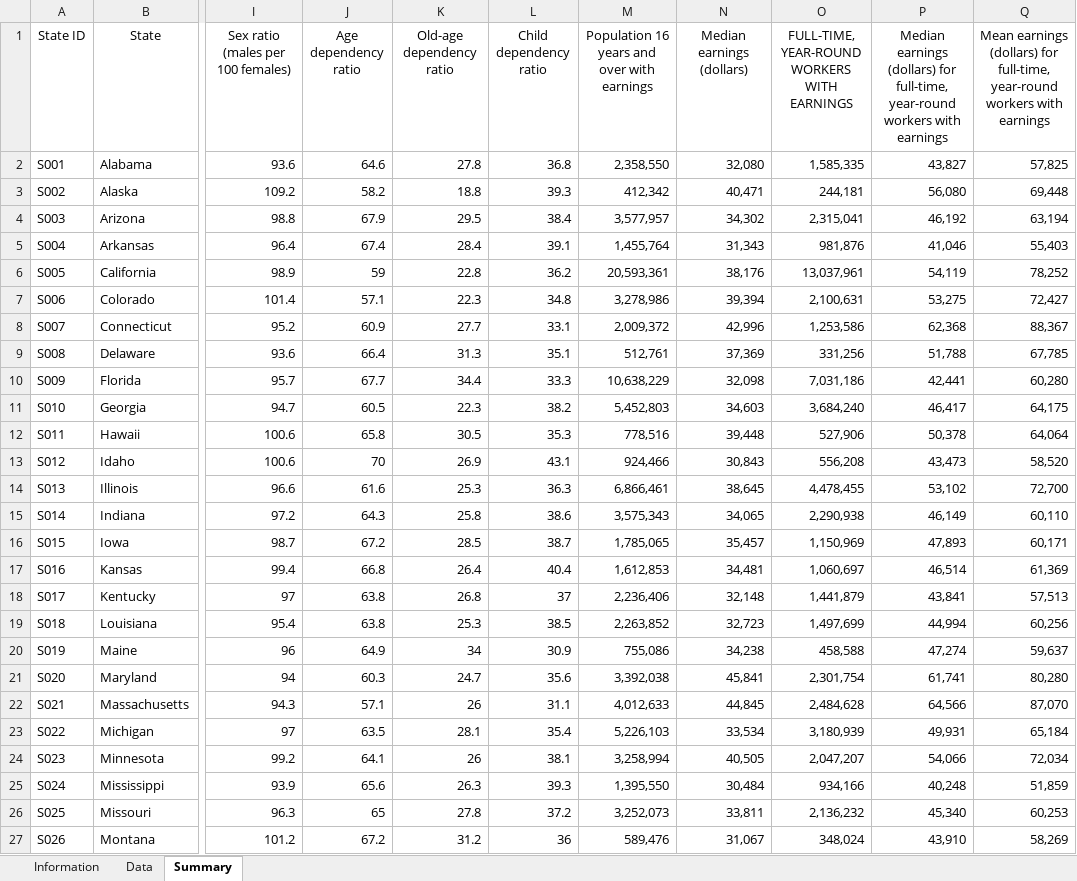
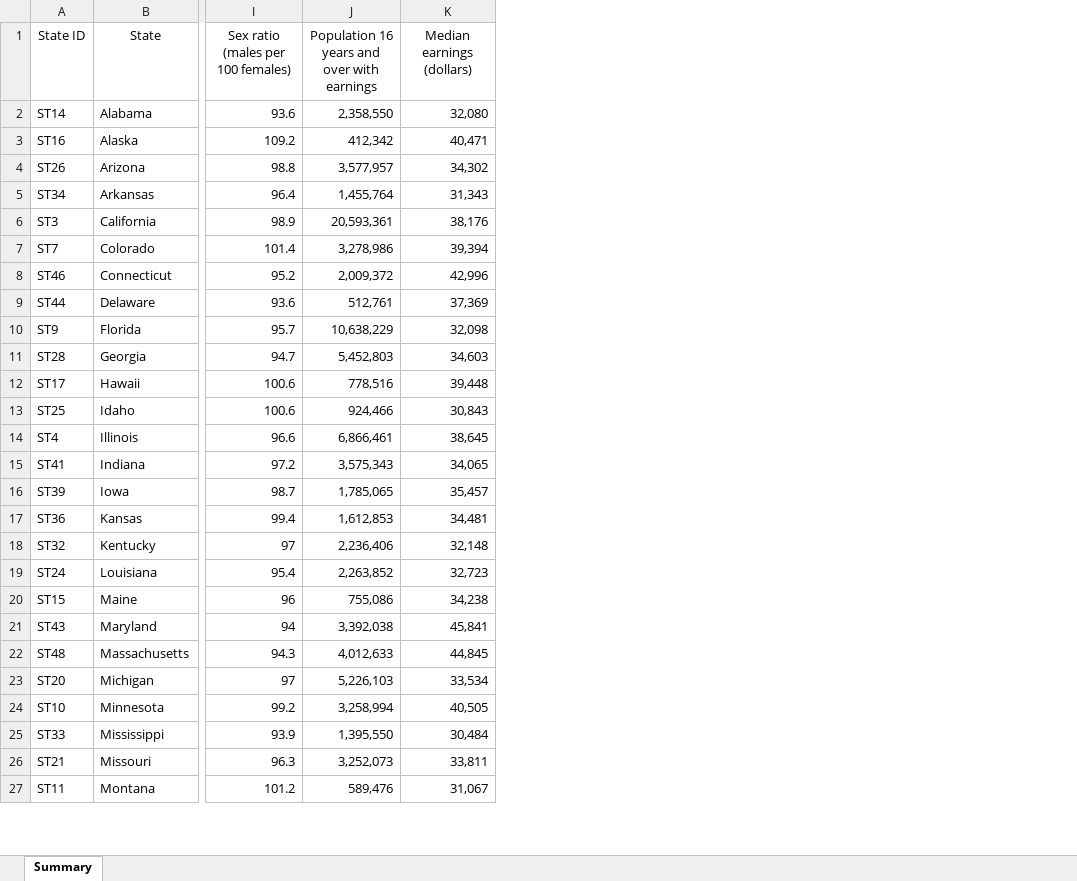
Before and after one commit to MitchellGleason/Final-Project, an Excel workbook: US_Population_Data/US_Population_Data_Summary.xlsx, sheet Summary, drawn as a sheet; only a part is shown, gaps mark what is left out; values as stored, in another font and other column widths than the file's, no borders; the diff covers the shown part only; the diff names each change by its address in the sheet, - before the commit and + after, or states it on an @@ line.

Commit message:
Updating US Census Data

```diff
--- a/US_Population_Data/US_Population_Data_Summary.xlsx (sheet Summary)
+++ b/US_Population_Data/US_Population_Data_Summary.xlsx (sheet Summary)
-sheet tab: Information
-sheet tab: Data
-column J (Age dependency ratio), rows 2-27: 64.6 | 58.2 | 67.9 | 67.4 | 59 | 57.1 | 60.9 | 66.4 | 67.7 | 60.5 | 65.8 | 70 | 61.6 | 64.3 | 67.2 | 66.8 | 63.8 | 63.8 | 64.9 | 60.3 | 57.1 | 63.5 | 64.1 | 65.6 | 65 | 67.2
-column K (Old-age dependency ratio), rows 2-27: 27.8 | 18.8 | 29.5 | 28.4 | 22.8 | 22.3 | 27.7 | 31.3 | 34.4 | 22.3 | 30.5 | 26.9 | 25.3 | 25.8 | 28.5 | 26.4 | 26.8 | 25.3 | 34 | 24.7 | 26 | 28.1 | 26 | 26.3 | 27.8 | 31.2
-column L (Child dependency ratio), rows 2-27: 36.8 | 39.3 | 38.4 | 39.1 | 36.2 | 34.8 | 33.1 | 35.1 | 33.3 | 38.2 | 35.3 | 43.1 | 36.3 | 38.6 | 38.7 | 40.4 | 37 | 38.5 | 30.9 | 35.6 | 31.1 | 35.4 | 38.1 | 39.3 | 37.2 | 36
-column O, rows 1-27: FULL-TIME, YEAR-ROUND WORKERS WITH EARNINGS | 1,585,335 | 244,181 | 2,315,041 | 981,876 | 13,037,961 | 2,100,631 | 1,253,586 | 331,256 | 7,031,186 | 3,684,240 | 527,906 | 556,208 | 4,478,455 | 2,290,938 | 1,150,969 | 1,060,697 | 1,441,879 | 1,497,699 | 458,588 | 2,301,754 | 2,484,628 | 3,180,939 | 2,047,207 | 934,166 | 2,136,232 | 348,024
-column P, rows 1-27: Median earnings (dollars) for full-time, year-round workers with earnings | 43,827 | 56,080 | 46,192 | 41,046 | 54,119 | 53,275 | 62,368 | 51,788 | 42,441 | 46,417 | 50,378 | 43,473 | 53,102 | 46,149 | 47,893 | 46,514 | 43,841 | 44,994 | 47,274 | 61,741 | 64,566 | 49,931 | 54,066 | 40,248 | 45,340 | 43,910
-column Q, rows 1-27: Mean earnings (dollars) for full-time, year-round workers with earnings | 57,825 | 69,448 | 63,194 | 55,403 | 78,252 | 72,427 | 88,367 | 67,785 | 60,280 | 64,175 | 64,064 | 58,520 | 72,700 | 60,110 | 60,171 | 61,369 | 57,513 | 60,256 | 59,637 | 80,280 | 87,070 | 65,184 | 72,034 | 51,859 | 60,253 | 58,269
-A2 (State ID): S001
+A2 (State ID): ST14
-A3 (State ID): S002
+A3 (State ID): ST16
-A4 (State ID): S003
+A4 (State ID): ST26
-A5 (State ID): S004
+A5 (State ID): ST34
-A6 (State ID): S005
+A6 (State ID): ST3
-A7 (State ID): S006
+A7 (State ID): ST7
-A8 (State ID): S007
+A8 (State ID): ST46
-A9 (State ID): S008
+A9 (State ID): ST44
-A10 (State ID): S009
+A10 (State ID): ST9
-A11 (State ID): S010
+A11 (State ID): ST28
-A12 (State ID): S011
+A12 (State ID): ST17
-A13 (State ID): S012
+A13 (State ID): ST25
-A14 (State ID): S013
+A14 (State ID): ST4
-A15 (State ID): S014
+A15 (State ID): ST41
-A16 (State ID): S015
+A16 (State ID): ST39
-A17 (State ID): S016
+A17 (State ID): ST36
-A18 (State ID): S017
+A18 (State ID): ST32
-A19 (State ID): S018
+A19 (State ID): ST24
-A20 (State ID): S019
+A20 (State ID): ST15
-A21 (State ID): S020
+A21 (State ID): ST43
-A22 (State ID): S021
+A22 (State ID): ST48
-A23 (State ID): S022
+A23 (State ID): ST20
-A24 (State ID): S023
+A24 (State ID): ST10
-A25 (State ID): S024
+A25 (State ID): ST33
-A26 (State ID): S025
+A26 (State ID): ST21
-A27 (State ID): S026
+A27 (State ID): ST11
```
Also changed, not shown: 24 edited cells elsewhere in this sheet, charts or pictures.
